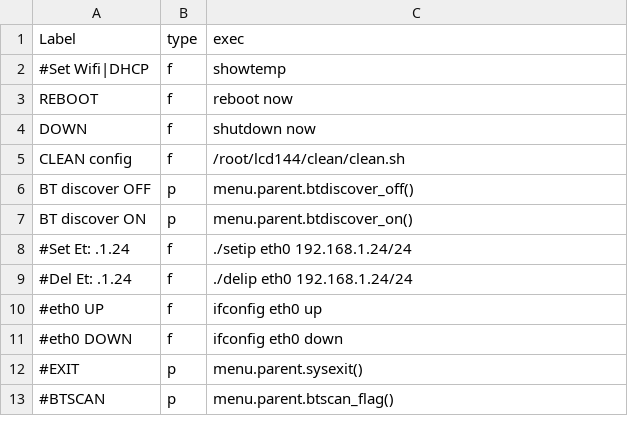
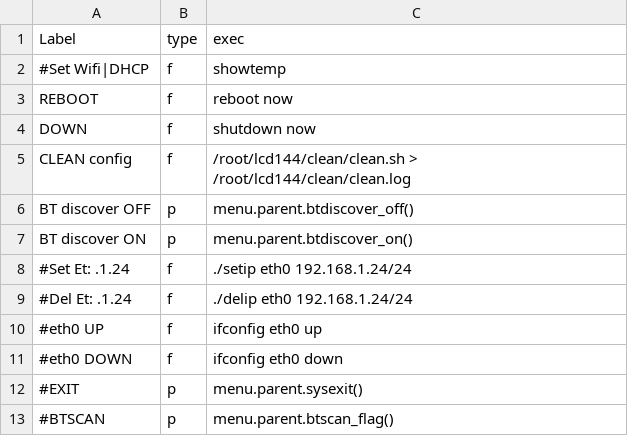
Before and after one commit to rkotrys/rpi0, a CSV file: menu.csv, drawn as a sheet.

Commit message:
xxx

```diff
--- a/menu.csv
+++ b/menu.csv
@@ -4,3 +4,3 @@ REBOOT,f,reboot now
 DOWN,f,shutdown now
-CLEAN config,f,/root/lcd144/clean/clean.sh
+CLEAN config,f,/root/lcd144/clean/clean.sh > /root/lcd144/clean/clean.log
 BT discover OFF,p,menu.parent.btdiscover_off()
```
